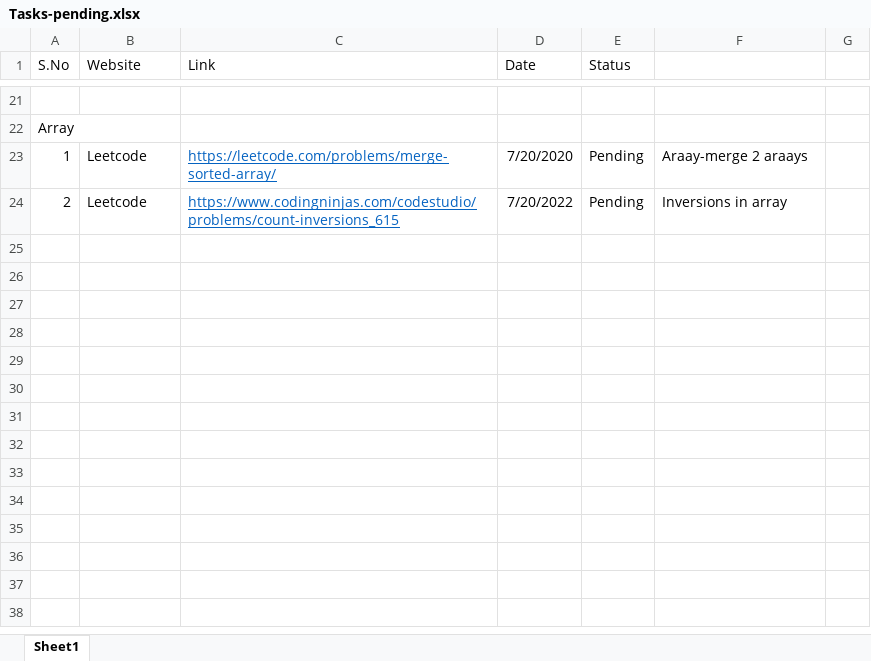
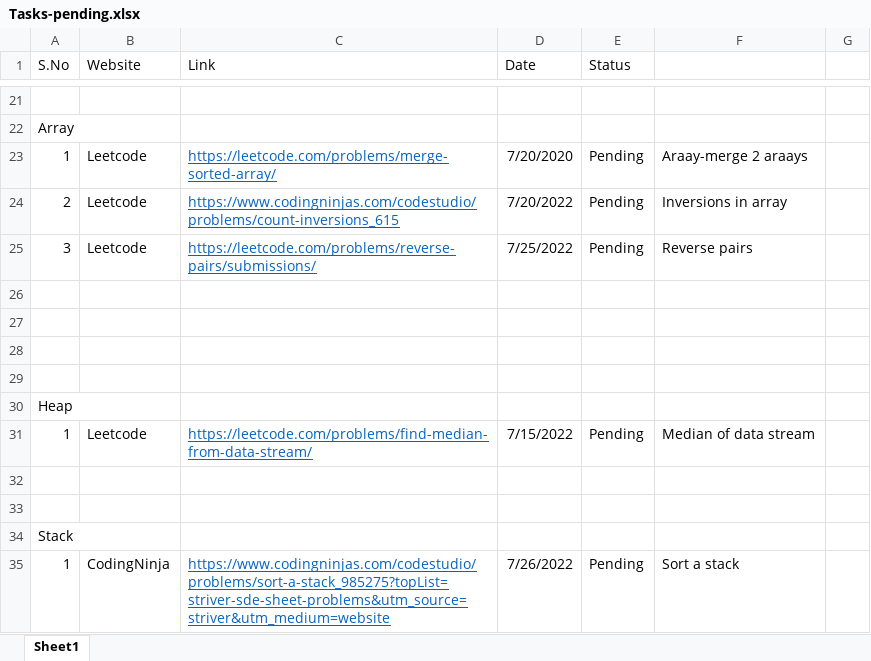
Before and after one commit to prashant1shukla/DSA, an Excel workbook: Tasks-pending.xlsx, sheet Sheet1, drawn as a sheet; only a part is shown, gaps mark what is left out; values as stored, in another font and other column widths than the file's, no borders; the diff names each change by its address in the sheet, - before the commit and + after, or states it on an @@ line.

```diff
--- a/Tasks-pending.xlsx (sheet Sheet1)
+++ b/Tasks-pending.xlsx (sheet Sheet1)
+row 25: 3 | Leetcode | https://leetcode.com/problems/reverse-pairs/submissions/ | 7/25/2022 | Pending | Reverse pairs
+row 26: (empty)
+row 27: (empty)
+row 28: (empty)
+row 29: (empty)
+row 30: Heap
+row 31: 1 | Leetcode | https://leetcode.com/problems/find-median-from-data-stream/ | 7/15/2022 | Pending | Median of data stream
+row 32: (empty)
+row 33: (empty)
+row 34: Stack
+row 35: 1 | CodingNinja | https://www.codingninjas.com/codestudio/problems/sort-a-stack_985275?topList=striver-sde-sheet-problems&utm_source=striver&utm_medium=website | 7/26/2022 | Pending | Sort a stack
```
Also changed, not shown: 4 other files.
